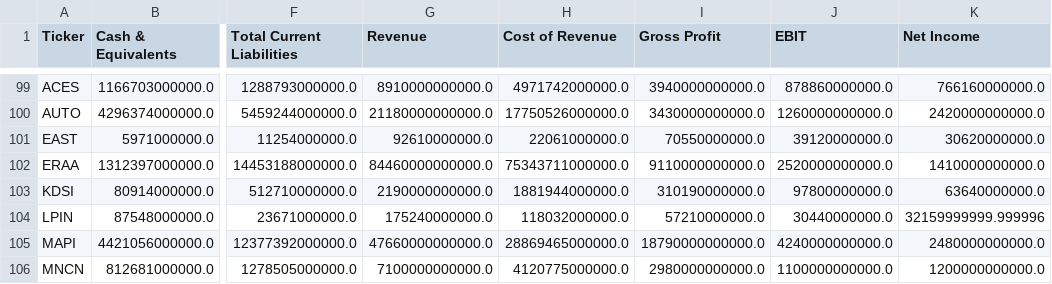
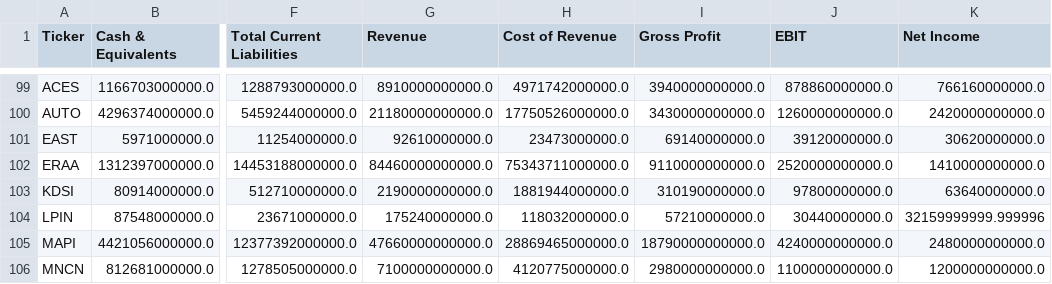
Before and after one commit to dodoreminica/pressure-monitor, a CSV file: Dataset_A_Laporan_Keuangan.csv, drawn as a sheet; only a part is shown, gaps mark what is left out; the diff names each change by its address in the sheet, - before the commit and + after, or states it on an @@ line.

```diff
--- a/Dataset_A_Laporan_Keuangan.csv
+++ b/Dataset_A_Laporan_Keuangan.csv
-H101 (Cost of Revenue): 22061000000.0
+H101 (Cost of Revenue): 23473000000.0
-I101 (Gross Profit): 70550000000.0
+I101 (Gross Profit): 69140000000.0
```
Also changed, not shown: Dataset_B_Harga_Wajar.csv, Dataset_C_Risk_Scoring.csv, 2 other files.
